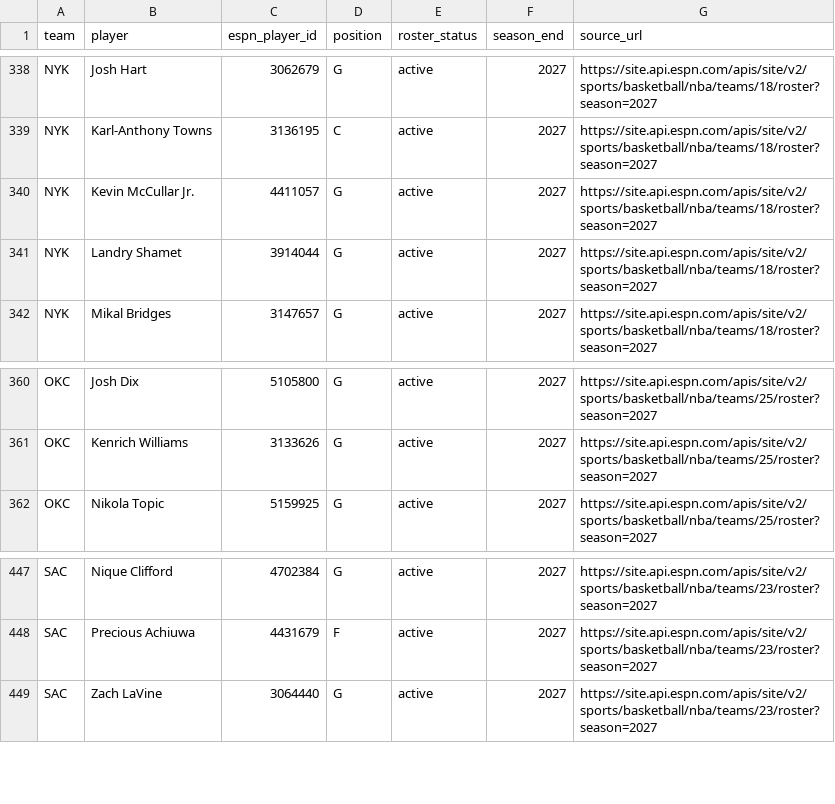
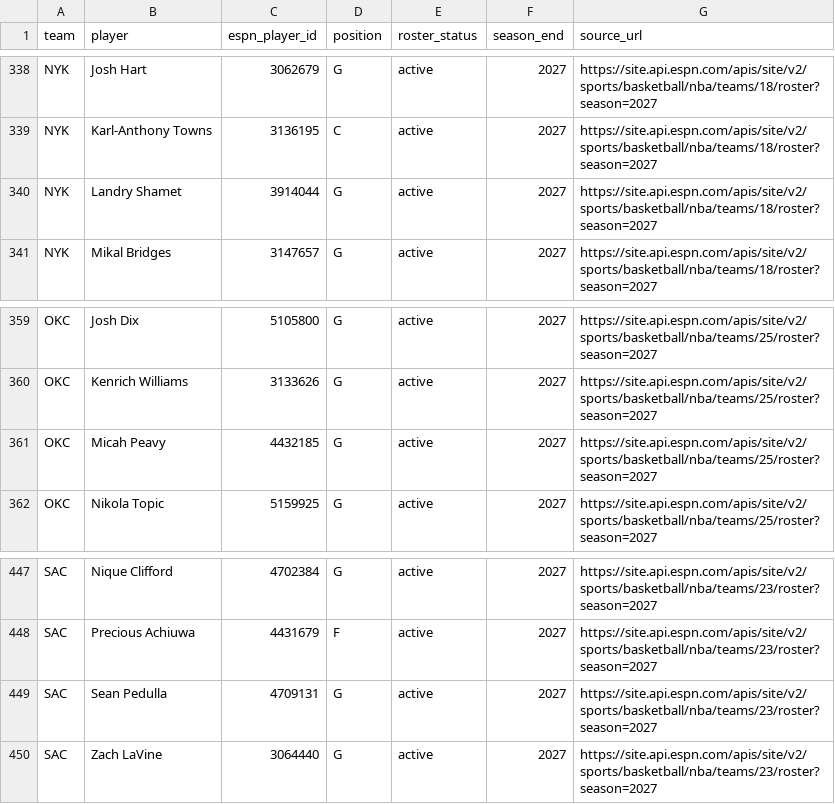
Before and after one commit to serocky/nba-props-alerts, a CSV file: data/current_rosters_2026_27.csv, drawn as a sheet; only a part is shown, gaps mark what is left out.

Commit message:
Update verified 2026-27 NBA rosters [skip ci]

```diff
--- a/data/current_rosters_2026_27.csv
+++ b/data/current_rosters_2026_27.csv
@@ -339,3 +339,2 @@ NYK,Josh Hart,3062679,G,active,2027,https://site.api.espn.com/apis/site/v2/sport
 NYK,Karl-Anthony Towns,3136195,C,active,2027,https://site.api.espn.com/apis/site/v2/sports/basketball/nba/teams/18/roster?season=2027
-NYK,Kevin McCullar Jr.,4411057,G,active,2027,https://site.api.espn.com/apis/site/v2/sports/basketball/nba/teams/18/roster?season=2027
 NYK,Landry Shamet,3914044,G,active,2027,https://site.api.espn.com/apis/site/v2/sports/basketball/nba/teams/18/roster?season=2027
@@ -361,2 +360,3 @@ OKC,Josh Dix,5105800,G,active,2027,https://site.api.espn.com/apis/site/v2/sports
 OKC,Kenrich Williams,3133626,G,active,2027,https://site.api.espn.com/apis/site/v2/sports/basketball/nba/teams/25/roster?season=2027
+OKC,Micah Peavy,4432185,G,active,2027,https://site.api.espn.com/apis/site/v2/sports/basketball/nba/teams/25/roster?season=2027
 OKC,Nikola Topic,5159925,G,active,2027,https://site.api.espn.com/apis/site/v2/sports/basketball/nba/teams/25/roster?season=2027
@@ -448,2 +448,3 @@ SAC,Nique Clifford,4702384,G,active,2027,https://site.api.espn.com/apis/site/v2/
 SAC,Precious Achiuwa,4431679,F,active,2027,https://site.api.espn.com/apis/site/v2/sports/basketball/nba/teams/23/roster?season=2027
+SAC,Sean Pedulla,4709131,G,active,2027,https://site.api.espn.com/apis/site/v2/sports/basketball/nba/teams/23/roster?season=2027
 SAC,Zach LaVine,3064440,G,active,2027,https://site.api.espn.com/apis/site/v2/sports/basketball/nba/teams/23/roster?season=2027
```
Also changed, not shown: data/roster_comparison_2026_27.csv, 1 other file.
